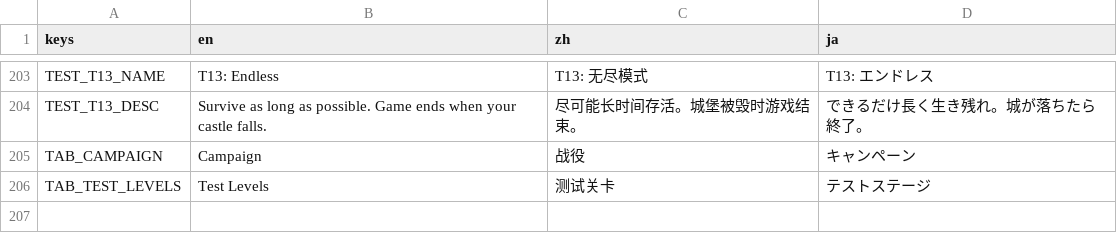
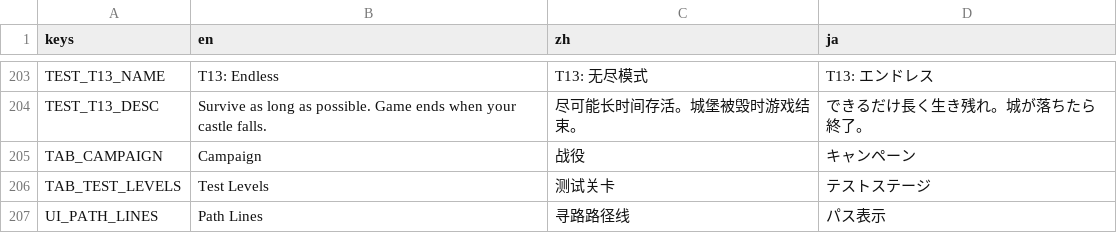
Before and after one commit to IguanaYu/godot_rts_start, a CSV file: locales/translations.csv, drawn as a sheet; only a part is shown, gaps mark what is left out; the diff names each change by its address in the sheet, - before the commit and + after, or states it on an @@ line.

Commit message:
寻路可视化+修复导航网格：路径线显示、建筑障碍修正
- 添加选中单位绿色路径线，实时显示导航路径
- 修复obstruction_outlines环绕方向(CW→CCW)，建筑现在正确阻挡寻路
- 预置建筑注册后重建导航网格
- 设置页面添加"寻路路径线"开关(主菜单+游戏内暂停)

```diff
--- a/locales/translations.csv
+++ b/locales/translations.csv
+row 207: UI_PATH_LINES | Path Lines | 寻路路径线 | パス表示
```
Also changed, not shown: 9 other files.
